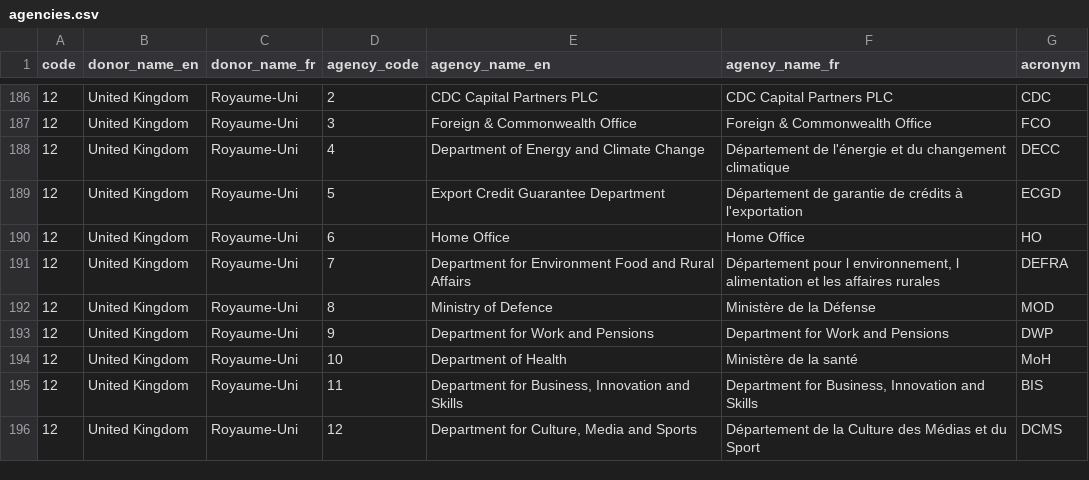
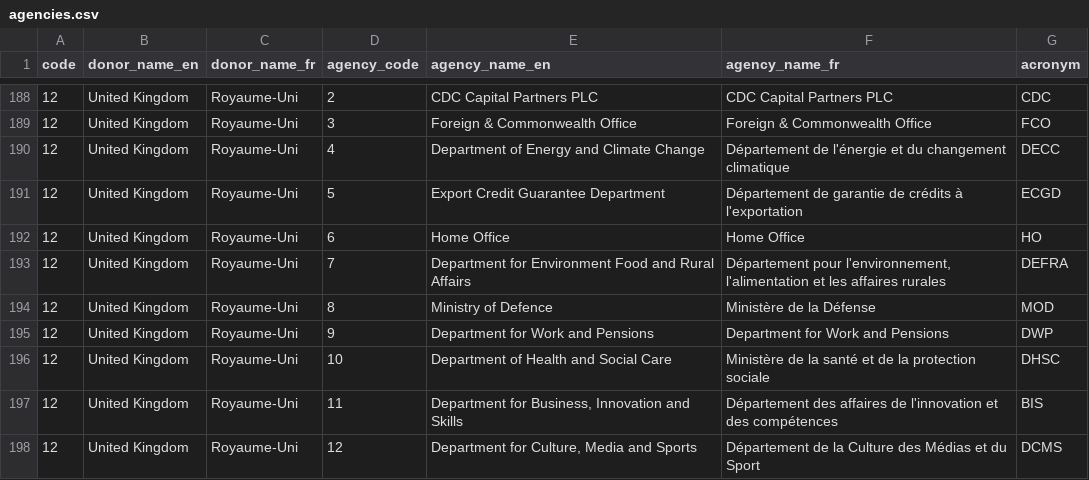
Before and after one commit to datasets/dac-and-crs-code-lists, a CSV file: data/agencies.csv, drawn as a sheet; only a part is shown, gaps mark what is left out; the diff covers the shown part only.

```diff
--- a/data/agencies.csv
+++ b/data/agencies.csv
@@ -190,7 +192,7 @@
 "12","United Kingdom","Royaume-Uni","6","Home Office","Home Office","HO"
-"12","United Kingdom","Royaume-Uni","7","Department for Environment Food and Rural Affairs","Département pour l environnement, l alimentation et les affaires rurales","DEFRA"
+"12","United Kingdom","Royaume-Uni","7","Department for Environment Food and Rural Affairs","Département pour l'environnement, l'alimentation et les affaires rurales","DEFRA"
 "12","United Kingdom","Royaume-Uni","8","Ministry of Defence","Ministère de la Défense","MOD"
 "12","United Kingdom","Royaume-Uni","9","Department for Work and Pensions","Department for Work and Pensions","DWP"
-"12","United Kingdom","Royaume-Uni","10","Department of Health","Ministère de la santé","MoH"
-"12","United Kingdom","Royaume-Uni","11","Department for Business, Innovation and Skills","Department for Business, Innovation and Skills","BIS"
+"12","United Kingdom","Royaume-Uni","10","Department of Health  and Social Care","Ministère de la santé et de la protection sociale","DHSC"
+"12","United Kingdom","Royaume-Uni","11","Department for Business, Innovation and Skills","Département des affaires de l'innovation et des compétences","BIS"
 "12","United Kingdom","Royaume-Uni","12","Department for Culture, Media and Sports","Département de la Culture des Médias et du Sport","DCMS"
```
Also changed, not shown: 11 added rows and 21 edited cells elsewhere in this file, data/multilateral_donors.csv, data/private_donors.csv, 1 other file.
